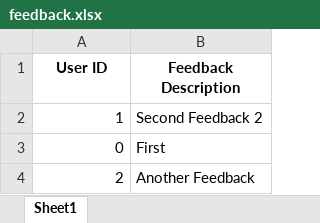
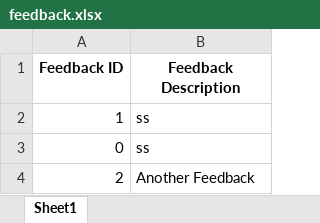
Before and after one commit to muhammadhasif128/App-Dev-Project, an Excel workbook: App-Dev-Project-main/feedback.xlsx, sheet Sheet1, drawn as a sheet; values as stored, in another font and other column widths than the file's, no borders; the diff names each change by its address in the sheet, - before the commit and + after, or states it on an @@ line.

```diff
--- a/App-Dev-Project-main/feedback.xlsx (sheet Sheet1)
+++ b/App-Dev-Project-main/feedback.xlsx (sheet Sheet1)
-A1: User ID
+A1: Feedback ID
-B2 (Feedback Description): Second Feedback 2
+B2 (Feedback Description): ss
-B3 (Feedback Description): First
+B3 (Feedback Description): ss
```
Also changed, not shown: 31 other files.
